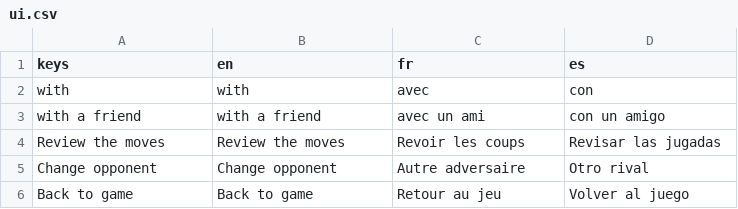
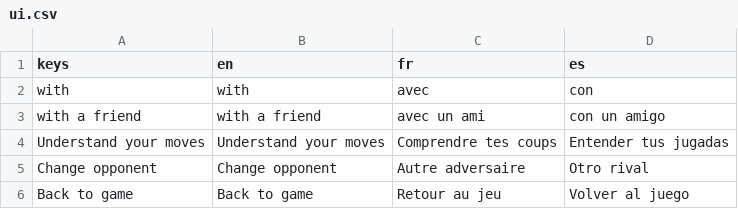
Before and after one commit to Hatscat/limpidchess, a CSV file: assets/i18n/ui.csv, drawn as a sheet; only a part is shown; removed rows and columns are numbered as before the commit, all else as after; the diff names each change by its address in the sheet, - before the commit and + after, or states it on an @@ line.

Commit message:
feat: update review button text and functionality to "Understand your moves"

```diff
--- a/assets/i18n/ui.csv
+++ b/assets/i18n/ui.csv
-row 4: Review the moves | Review the moves | Revoir les coups | Revisar las jugadas
+row 4: Understand your moves | Understand your moves | Comprendre tes coups | Entender tus jugadas
```
Also changed, not shown: 5 other files.
